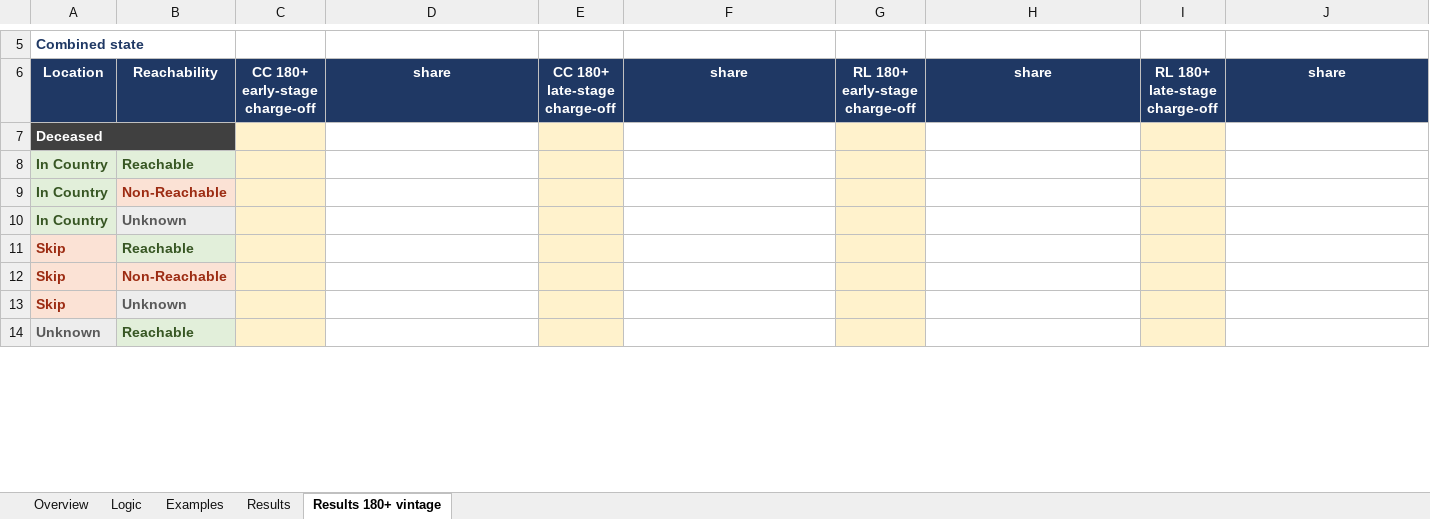
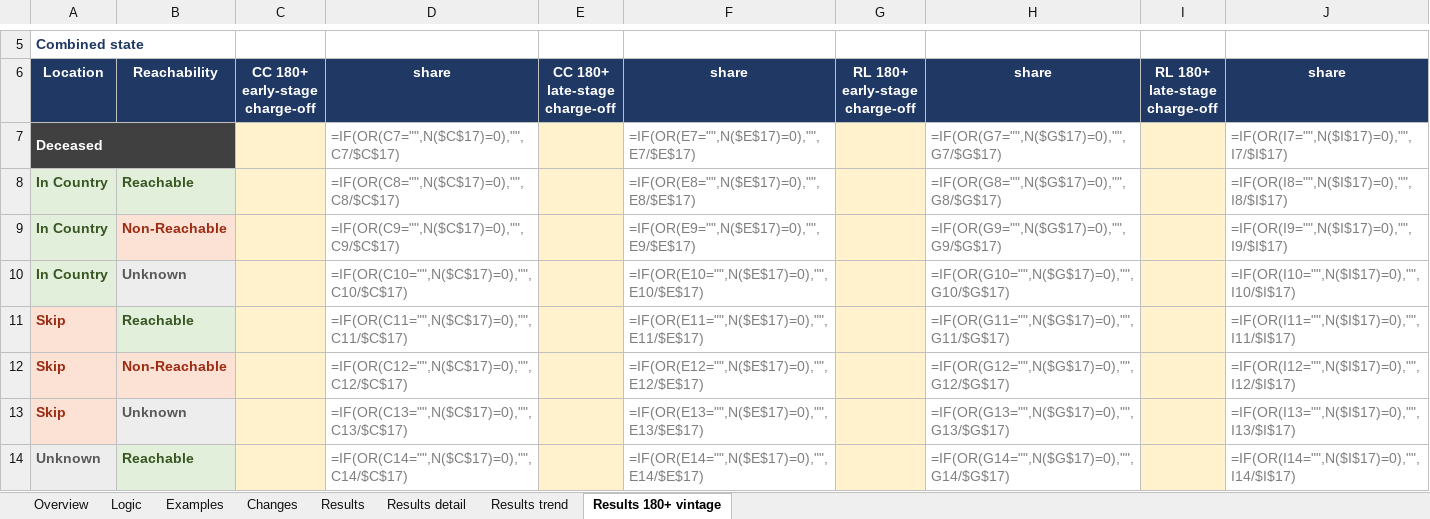
Before and after one commit to balsapka/Collections, an Excel workbook: docs/locatability/a2_locatability_reference.xlsx, sheet Results 180+ vintage, drawn as a sheet; only a part is shown, gaps mark what is left out; values as stored, in another font and other column widths than the file's, no borders; formulas without a stored value are shown as written; removed rows and columns are numbered as before the commit, all else as after; the diff covers the shown part only; the diff names each change by its address in the sheet, - before the commit and + after, or states it on an @@ line.

```diff
--- a/docs/locatability/a2_locatability_reference.xlsx (sheet Results 180+ vintage)
+++ b/docs/locatability/a2_locatability_reference.xlsx (sheet Results 180+ vintage)
+sheet tab: Changes
+sheet tab: Results detail
+sheet tab: Results trend
-row 7: Deceased
+row 7: Deceased |  |  | =IF(OR(C7="",N($C$17)=0),"",C7/$C$17) |  | =IF(OR(E7="",N($E$17)=0),"",E7/$E$17) |  | =IF(OR(G7="",N($G$17)=0),"",G7/$G$17) |  | =IF(OR(I7="",N($I$17)=0),"",I7/$I$17)
-D8: (empty)
+D8: =IF(OR(C8="",N($C$17)=0),"",C8/$C$17)
-F8: (empty)
+F8: =IF(OR(E8="",N($E$17)=0),"",E8/$E$17)
-H8: (empty)
+H8: =IF(OR(G8="",N($G$17)=0),"",G8/$G$17)
-J8: (empty)
+J8: =IF(OR(I8="",N($I$17)=0),"",I8/$I$17)
-D9: (empty)
+D9: =IF(OR(C9="",N($C$17)=0),"",C9/$C$17)
-F9: (empty)
+F9: =IF(OR(E9="",N($E$17)=0),"",E9/$E$17)
-H9: (empty)
+H9: =IF(OR(G9="",N($G$17)=0),"",G9/$G$17)
-J9: (empty)
+J9: =IF(OR(I9="",N($I$17)=0),"",I9/$I$17)
-D10: (empty)
+D10: =IF(OR(C10="",N($C$17)=0),"",C10/$C$17)
-F10: (empty)
+F10: =IF(OR(E10="",N($E$17)=0),"",E10/$E$17)
-H10: (empty)
+H10: =IF(OR(G10="",N($G$17)=0),"",G10/$G$17)
-J10: (empty)
+J10: =IF(OR(I10="",N($I$17)=0),"",I10/$I$17)
-D11: (empty)
+D11: =IF(OR(C11="",N($C$17)=0),"",C11/$C$17)
-F11: (empty)
+F11: =IF(OR(E11="",N($E$17)=0),"",E11/$E$17)
-H11: (empty)
+H11: =IF(OR(G11="",N($G$17)=0),"",G11/$G$17)
-J11: (empty)
+J11: =IF(OR(I11="",N($I$17)=0),"",I11/$I$17)
-D12: (empty)
+D12: =IF(OR(C12="",N($C$17)=0),"",C12/$C$17)
-F12: (empty)
+F12: =IF(OR(E12="",N($E$17)=0),"",E12/$E$17)
-H12: (empty)
+H12: =IF(OR(G12="",N($G$17)=0),"",G12/$G$17)
-J12: (empty)
+J12: =IF(OR(I12="",N($I$17)=0),"",I12/$I$17)
-D13: (empty)
+D13: =IF(OR(C13="",N($C$17)=0),"",C13/$C$17)
-F13: (empty)
+F13: =IF(OR(E13="",N($E$17)=0),"",E13/$E$17)
-H13: (empty)
+H13: =IF(OR(G13="",N($G$17)=0),"",G13/$G$17)
-J13: (empty)
+J13: =IF(OR(I13="",N($I$17)=0),"",I13/$I$17)
-D14: (empty)
+D14: =IF(OR(C14="",N($C$17)=0),"",C14/$C$17)
-F14: (empty)
+F14: =IF(OR(E14="",N($E$17)=0),"",E14/$E$17)
-H14: (empty)
+H14: =IF(OR(G14="",N($G$17)=0),"",G14/$G$17)
-J14: (empty)
+J14: =IF(OR(I14="",N($I$17)=0),"",I14/$I$17)
```
Also changed, not shown: 1 added row, 1 removed row and 8 edited cells elsewhere in this sheet, sheet Results, sheet Examples, sheet Logic, sheet Overview, 1 other file.
